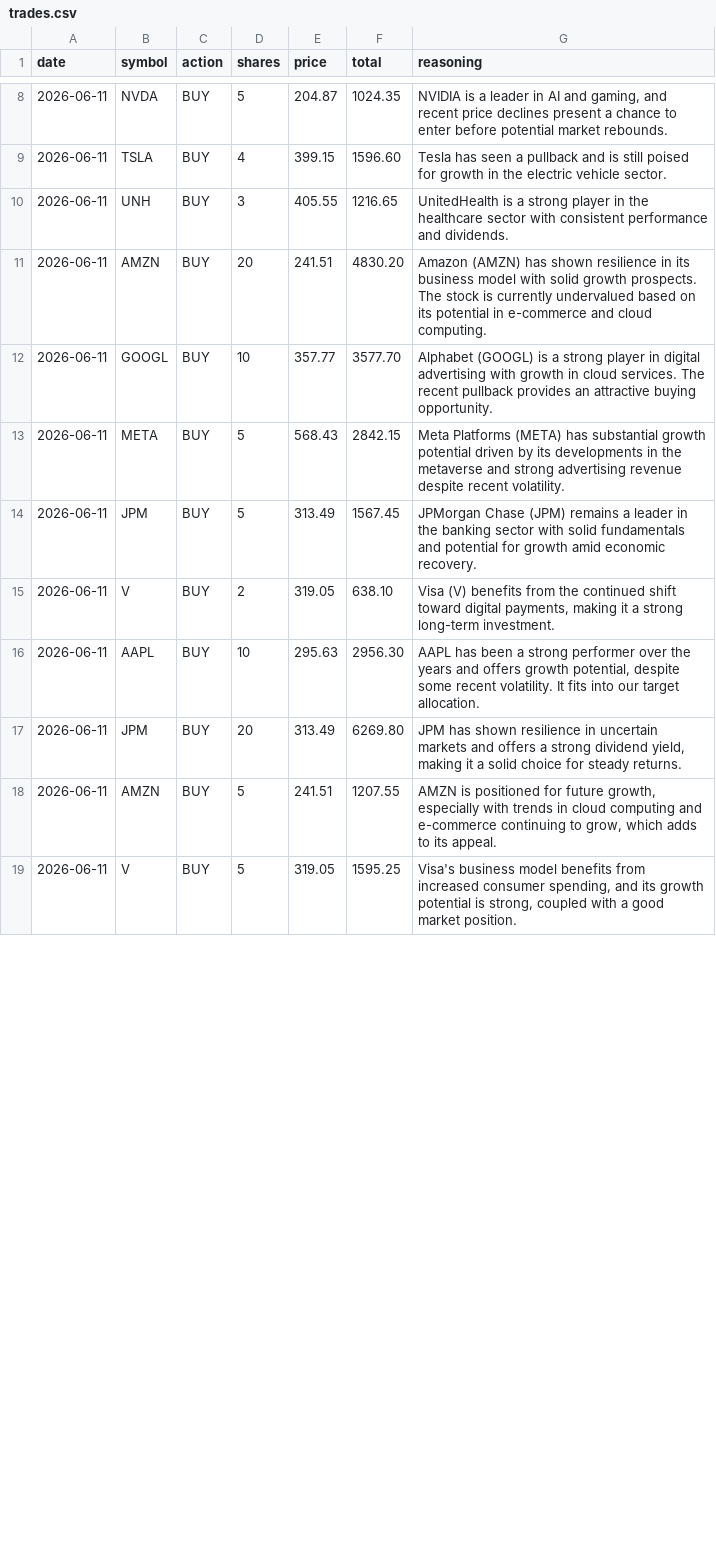
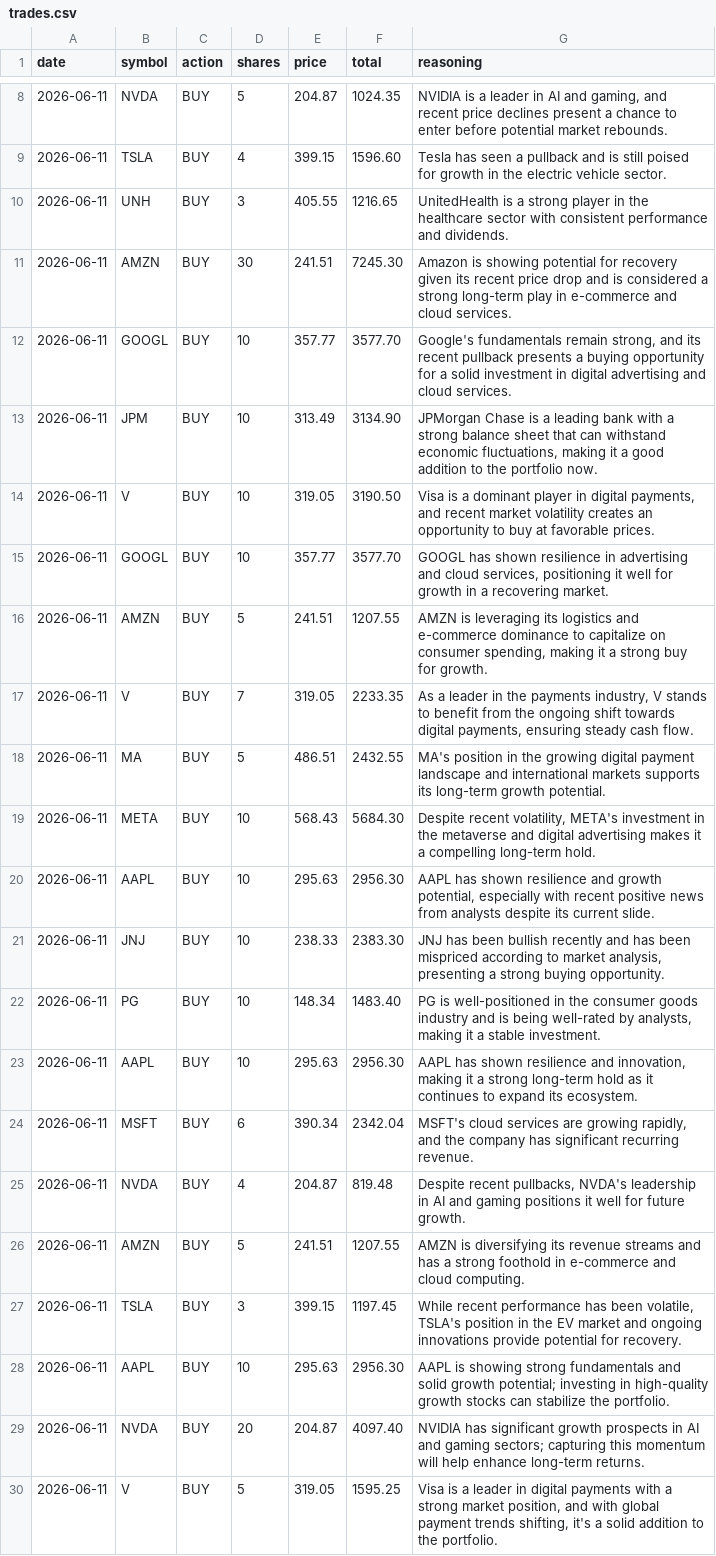
Before and after one commit to pradnyaw25/ai-portfolio-manager, a CSV file: data/trades.csv, drawn as a sheet; only a part is shown, gaps mark what is left out; the diff covers the shown part only.

```diff
--- a/data/trades.csv
+++ b/data/trades.csv
@@ -10,10 +10,21 @@ date,symbol,action,shares,price,total,reasoning
 2026-06-11,UNH,BUY,3,405.55,1216.65,UnitedHealth is a strong player in the healthcare sector with consistent performance and dividends.
-2026-06-11,AMZN,BUY,20,241.51,4830.20,Amazon (AMZN) has shown resilience in its business model with solid growth prospects. The stock is currently undervalued based on its potential in e-commerce and cloud computing.
-2026-06-11,GOOGL,BUY,10,357.77,3577.70,Alphabet (GOOGL) is a strong player in digital advertising with growth in cloud services. The recent pullback provides an attractive buying opportunity.
-2026-06-11,META,BUY,5,568.43,2842.15,Meta Platforms (META) has substantial growth potential driven by its developments in the metaverse and strong advertising revenue despite recent volatility.
-2026-06-11,JPM,BUY,5,313.49,1567.45,JPMorgan Chase (JPM) remains a leader in the banking sector with solid fundamentals and potential for growth amid economic recovery.
-2026-06-11,V,BUY,2,319.05,638.10,"Visa (V) benefits from the continued shift toward digital payments, making it a strong long-term investment."
-2026-06-11,AAPL,BUY,10,295.63,2956.30,"AAPL has been a strong performer over the years and offers growth potential, despite some recent volatility. It fits into our target allocation."
-2026-06-11,JPM,BUY,20,313.49,6269.80,"JPM has shown resilience in uncertain markets and offers a strong dividend yield, making it a solid choice for steady returns."
-2026-06-11,AMZN,BUY,5,241.51,1207.55,"AMZN is positioned for future growth, especially with trends in cloud computing and e-commerce continuing to grow, which adds to its appeal."
-2026-06-11,V,BUY,5,319.05,1595.25,"Visa's business model benefits from increased consumer spending, and its growth potential is strong, coupled with a good market position."
+2026-06-11,AMZN,BUY,30,241.51,7245.30,Amazon is showing potential for recovery given its recent price drop and is considered a strong long-term play in e-commerce and cloud services.
+2026-06-11,GOOGL,BUY,10,357.77,3577.70,"Google's fundamentals remain strong, and its recent pullback presents a buying opportunity for a solid investment in digital advertising and cloud services."
+2026-06-11,JPM,BUY,10,313.49,3134.90,"JPMorgan Chase is a leading bank with a strong balance sheet that can withstand economic fluctuations, making it a good addition to the portfolio now."
+2026-06-11,V,BUY,10,319.05,3190.50,"Visa is a dominant player in digital payments, and recent market volatility creates an opportunity to buy at favorable prices."
+2026-06-11,GOOGL,BUY,10,357.77,3577.70,"GOOGL has shown resilience in advertising and cloud services, positioning it well for growth in a recovering market."
+2026-06-11,AMZN,BUY,5,241.51,1207.55,"AMZN is leveraging its logistics and e-commerce dominance to capitalize on consumer spending, making it a strong buy for growth."
+2026-06-11,V,BUY,7,319.05,2233.35,"As a leader in the payments industry, V stands to benefit from the ongoing shift towards digital payments, ensuring steady cash flow."
+2026-06-11,MA,BUY,5,486.51,2432.55,MA's position in the growing digital payment landscape and international markets supports its long-term growth potential.
+2026-06-11,META,BUY,10,568.43,5684.30,"Despite recent volatility, META's investment in the metaverse and digital advertising makes it a compelling long-term hold."
+2026-06-11,AAPL,BUY,10,295.63,2956.30,"AAPL has shown resilience and growth potential, especially with recent positive news from analysts despite its current slide."
+2026-06-11,JNJ,BUY,10,238.33,2383.30,"JNJ has been bullish recently and has been mispriced according to market analysis, presenting a strong buying opportunity."
+2026-06-11,PG,BUY,10,148.34,1483.40,"PG is well-positioned in the consumer goods industry and is being well-rated by analysts, making it a stable investment."
+2026-06-11,AAPL,BUY,10,295.63,2956.30,"AAPL has shown resilience and innovation, making it a strong long-term hold as it continues to expand its ecosystem."
+2026-06-11,MSFT,BUY,6,390.34,2342.04,"MSFT's cloud services are growing rapidly, and the company has significant recurring revenue."
+2026-06-11,NVDA,BUY,4,204.87,819.48,"Despite recent pullbacks, NVDA's leadership in AI and gaming positions it well for future growth."
+2026-06-11,AMZN,BUY,5,241.51,1207.55,AMZN is diversifying its revenue streams and has a strong foothold in e-commerce and cloud computing.
+2026-06-11,TSLA,BUY,3,399.15,1197.45,"While recent performance has been volatile, TSLA's position in the EV market and ongoing innovations provide potential for recovery."
+2026-06-11,AAPL,BUY,10,295.63,2956.30,AAPL is showing strong fundamentals and solid growth potential; investing in high-quality growth stocks can stabilize the portfolio.
+2026-06-11,NVDA,BUY,20,204.87,4097.40,NVIDIA has significant growth prospects in AI and gaming sectors; capturing this momentum will help enhance long-term returns.
+2026-06-11,V,BUY,5,319.05,1595.25,"Visa is a leader in digital payments with a strong market position, and with global payment trends shifting, it's a solid addition to the portfolio."
```
Also changed, not shown: 1 added row and 5 edited cells elsewhere in this file, public/trades.csv, 13 other files.
